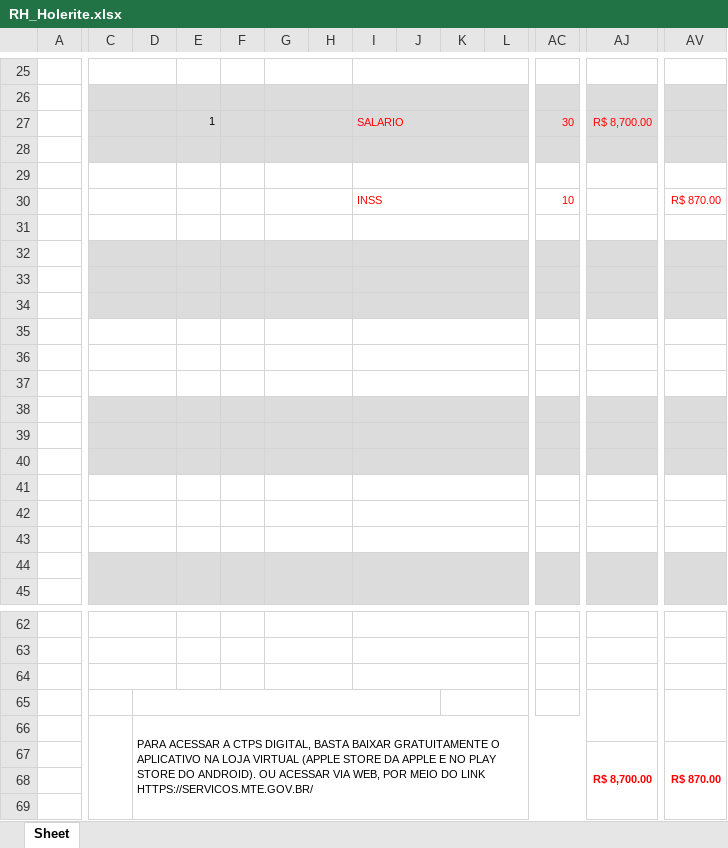
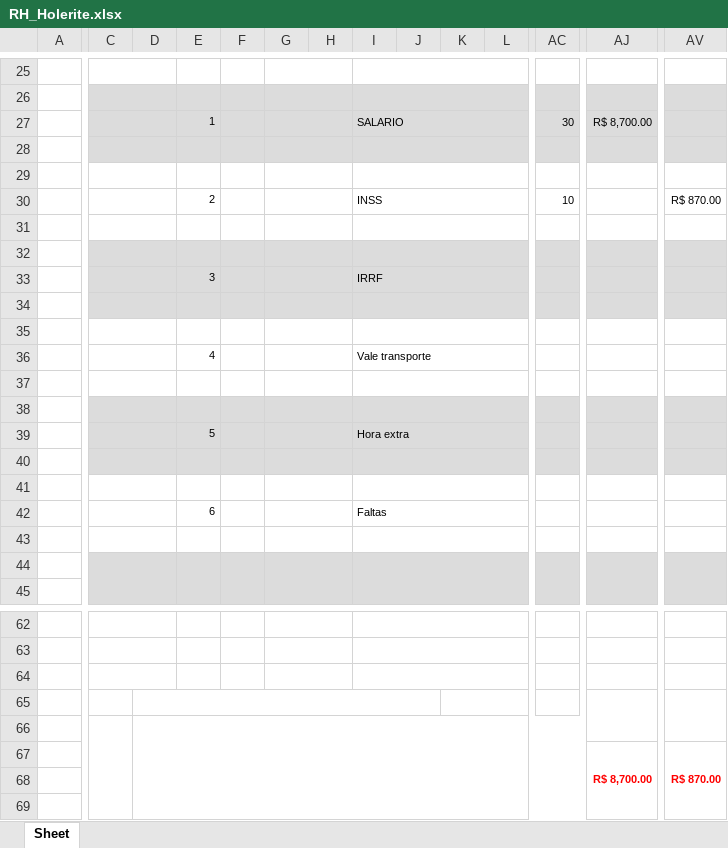
Before and after one commit to paytechpim/API-PayTech, an Excel workbook: Paytech/Templete/RH_Holerite.xlsx, sheet Sheet, drawn as a sheet; only a part is shown, gaps mark what is left out; values as stored, in another font and other column widths than the file's, no borders; charts and pictures not drawn; removed rows and columns are numbered as before the commit, all else as after; rows hold the shown columns only; the diff covers the shown part only; the diff names each change by its address in the sheet, - before the commit and + after, or states it on an @@ line.

Commit message:
Adicionado fluxo completo de holerite

```diff
--- a/Paytech/Templete/RH_Holerite.xlsx (sheet Sheet)
+++ b/Paytech/Templete/RH_Holerite.xlsx (sheet Sheet)
-I27 text colour: #FF0000
+I27 text colour: black
-AC27 text colour: #FF0000
+AC27 text colour: black
-AJ27 text colour: #FF0000
+AJ27 text colour: black
-E30: (empty)
+E30: 2
-I30 text colour: #FF0000
+I30 text colour: black
-AC30 text colour: #FF0000
+AC30 text colour: black
-AV30 text colour: #FF0000
+AV30 text colour: black
+row 33:  |  |  | 3 |  |  |  | IRRF
-C35:AV35 fill: #DCDCDC
+C35:AV35 fill: none
+row 36:  |  |  | 4 |  |  |  | Vale transporte
-C38:AV38 fill: none
+C38:AV38 fill: #DCDCDC
+row 39:  |  |  | 5 |  |  |  | Hora extra
-C40:AV40 fill: none
+C40:AV40 fill: #DCDCDC
-C41:AV42 fill: #DCDCDC
+C41:AV42 fill: none
-row 42: (empty)
+row 42:  |  |  | 6 |  |  |  | Faltas
-row 40: (empty)
-row 41: (empty)
-row 42: (empty)
-D66: PARA ACESSAR A CTPS DIGITAL, BASTA BAIXAR GRATUITAMENTE O APLICATIVO NA LOJA VIRTUAL (APPLE STORE DA APPLE E NO PLAY STORE DO ANDROID). OU ACESSAR VIA WEB, POR MEIO DO LINK HTTPS://SERVICOS.MTE.GOV.BR/
+D66: (empty)
```
Also changed, not shown: cell formats elsewhere in this sheet, charts or pictures, 5 other files.
